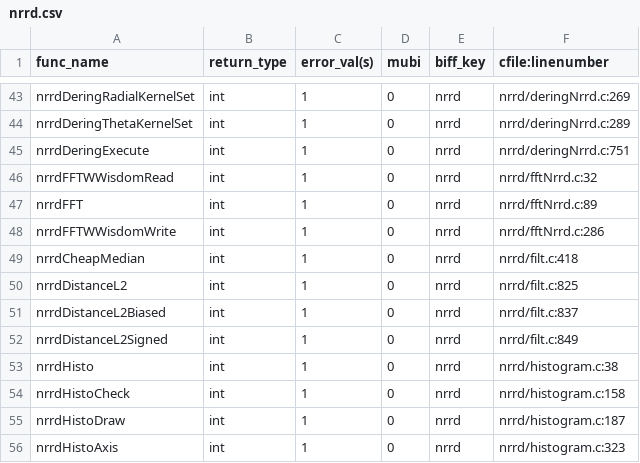
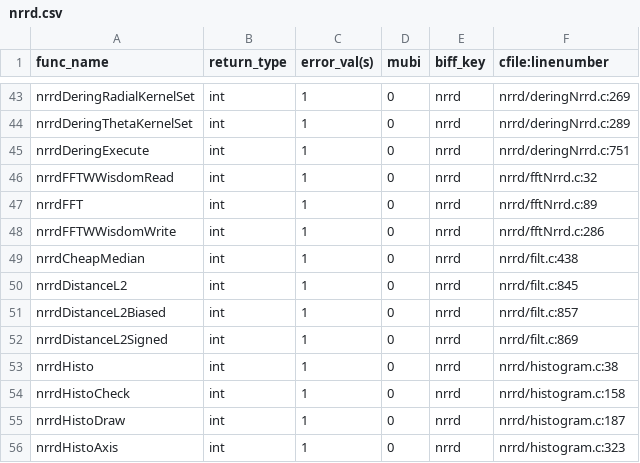
Before and after one commit to hjmjohnson/teem, a CSV file: python/cffi/biffdata/nrrd.csv, drawn as a sheet; only a part is shown, gaps mark what is left out.

Commit message:
syncing with source (API CHANGE in nrrdCheapMedian)

```diff
--- a/python/cffi/biffdata/nrrd.csv
+++ b/python/cffi/biffdata/nrrd.csv
@@ -48,6 +48,6 @@ nrrdFFT,int,1,0,nrrd,nrrd/fftNrrd.c:89
 nrrdFFTWWisdomWrite,int,1,0,nrrd,nrrd/fftNrrd.c:286
-nrrdCheapMedian,int,1,0,nrrd,nrrd/filt.c:418
-nrrdDistanceL2,int,1,0,nrrd,nrrd/filt.c:825
-nrrdDistanceL2Biased,int,1,0,nrrd,nrrd/filt.c:837
-nrrdDistanceL2Signed,int,1,0,nrrd,nrrd/filt.c:849
+nrrdCheapMedian,int,1,0,nrrd,nrrd/filt.c:438
+nrrdDistanceL2,int,1,0,nrrd,nrrd/filt.c:845
+nrrdDistanceL2Biased,int,1,0,nrrd,nrrd/filt.c:857
+nrrdDistanceL2Signed,int,1,0,nrrd,nrrd/filt.c:869
 nrrdHisto,int,1,0,nrrd,nrrd/histogram.c:38
```
Also changed, not shown: 2 other files.
